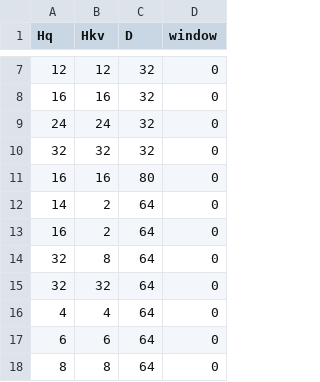
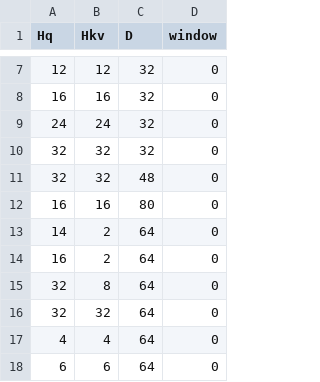
Before and after one commit to ROCm/vllm, a CSV file: benchmarks/kernels/rocm_rdna_hip_attn/tools/shapes.csv, drawn as a sheet; only a part is shown, gaps mark what is left out; the shorter side is filled out with more unchanged rows; the diff names each change by its address in the sheet, - before the commit and + after, or states it on an @@ line.

```diff
--- a/benchmarks/kernels/rocm_rdna_hip_attn/tools/shapes.csv
+++ b/benchmarks/kernels/rocm_rdna_hip_attn/tools/shapes.csv
+row 11: 32 | 32 | 48 | 0
```
Also changed, not shown: 3 other files.
